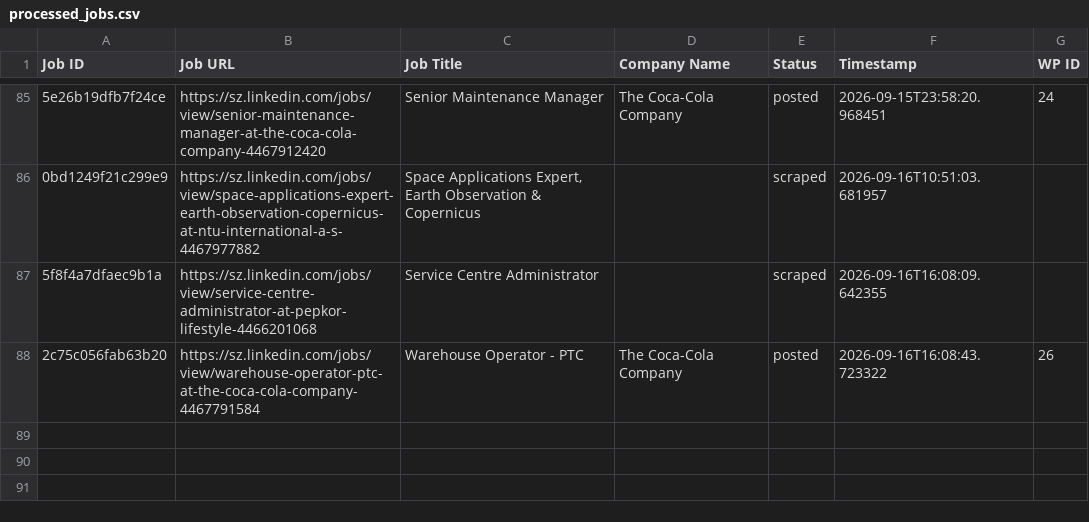
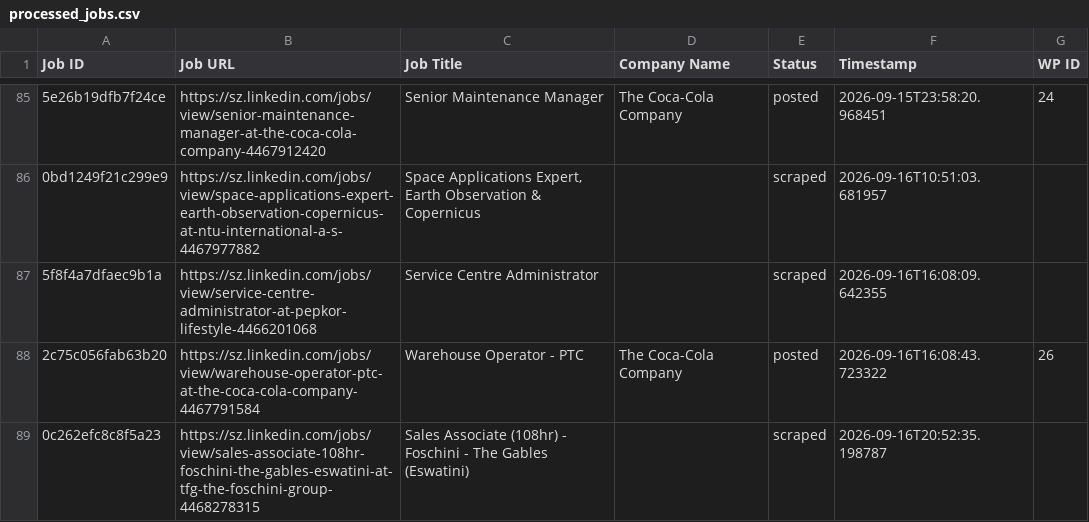
Before and after one commit to mimusdesign/sz, a CSV file: processed_jobs.csv, drawn as a sheet; only a part is shown, gaps mark what is left out; the diff names each change by its address in the sheet, - before the commit and + after, or states it on an @@ line.

```diff
--- a/processed_jobs.csv
+++ b/processed_jobs.csv
+row 89: 0c262efc8c8f5a23 | https://sz.linkedin.com/jobs/view/sales-associate-108hr-foschini-the-gables-eswatini-at-tfg-the-foschini-group-4468278315 | Sales Associate (108hr) - Foschini - The Gables (Eswatini) |  | scraped | 2026-09-16T20:52:35.198787
```
